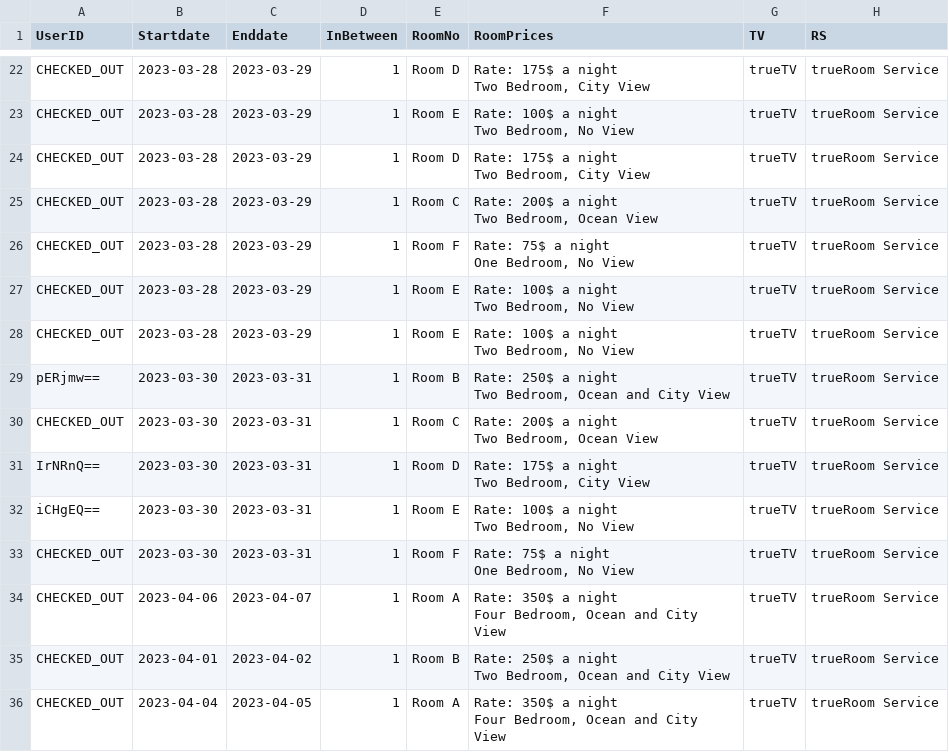
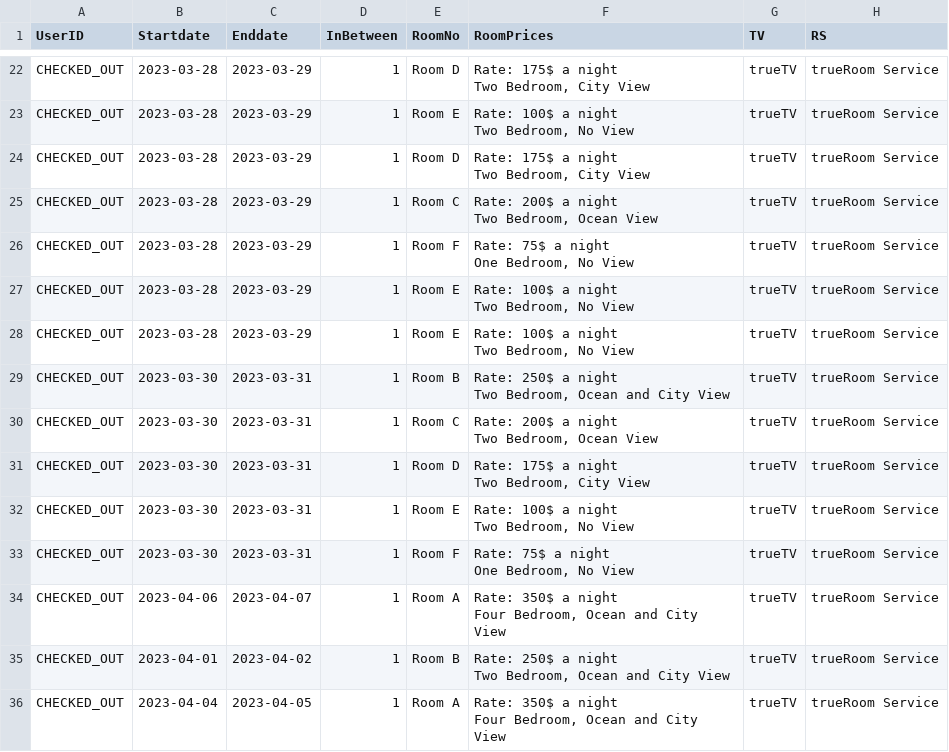
Before and after one commit to Jinneo/HotelReservation, a CSV file: hotel_reservation/src/application/userData.csv, drawn as a sheet; only a part is shown, gaps mark what is left out; the diff covers the shown part only; the diff names each change by its address in the sheet, - before the commit and + after, or states it on an @@ line.

```diff
--- a/hotel_reservation/src/application/userData.csv
+++ b/hotel_reservation/src/application/userData.csv
-A29 (UserID): pERjmw==
+A29 (UserID): CHECKED_OUT
-A31 (UserID): IrNRnQ==
+A31 (UserID): CHECKED_OUT
-A32 (UserID): iCHgEQ==
+A32 (UserID): CHECKED_OUT
```
Also changed, not shown: 3 added rows and 2 edited cells elsewhere in this file, hotel_reservation/src/application/adminuserlog.csv, hotel_reservation/src/application/discount.csv, 5 other files.
